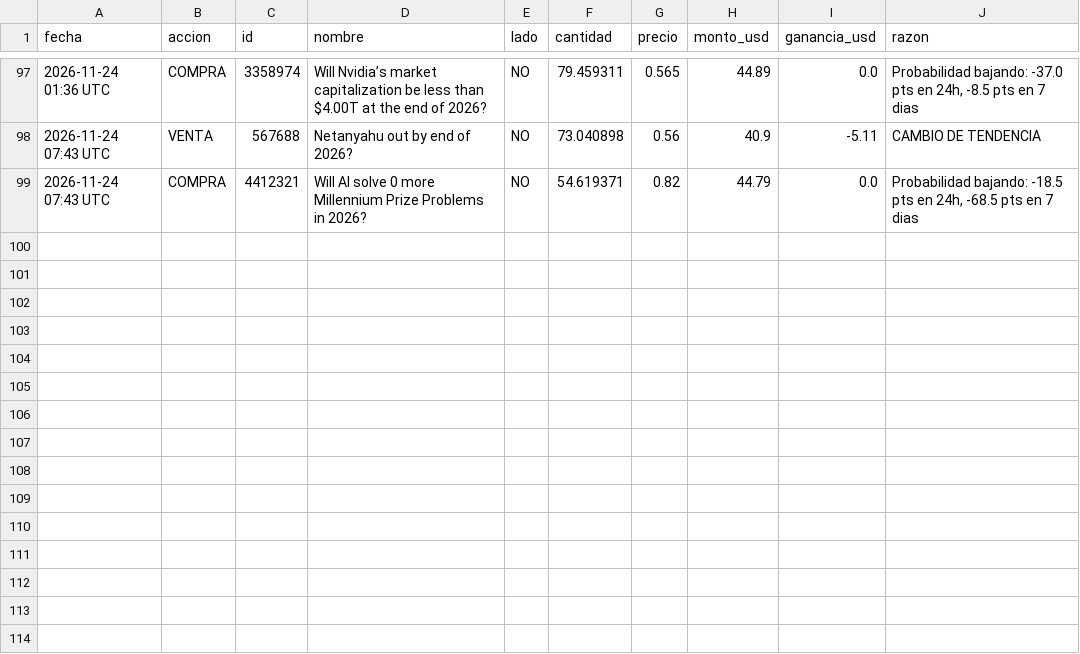
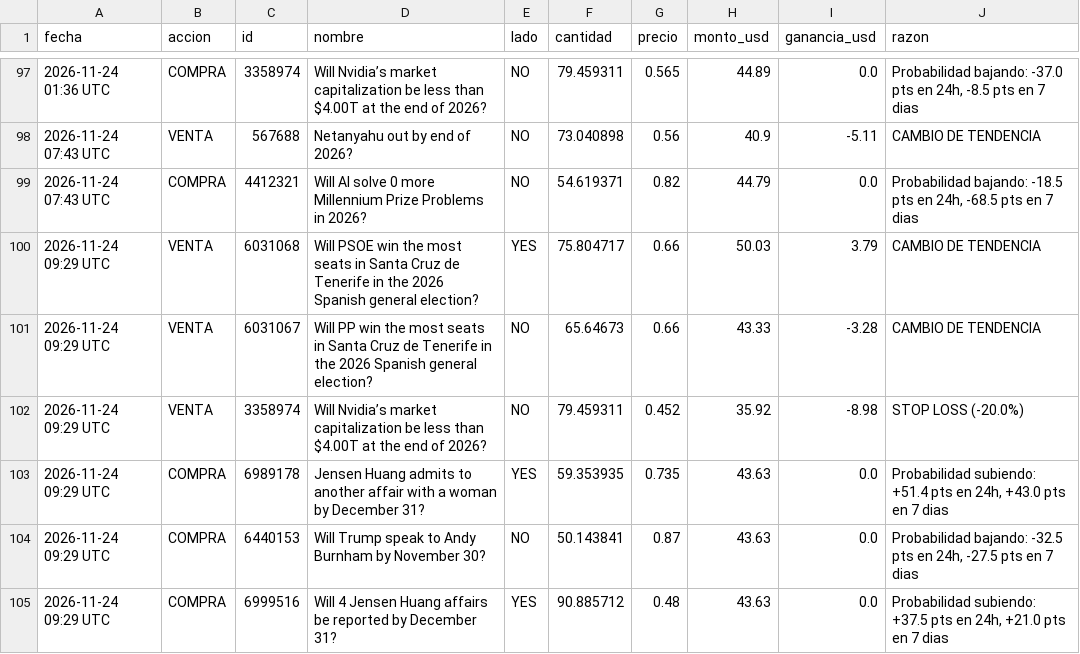
Before and after one commit to jonyhc97/bot-inversiones, a CSV file: datos/operaciones_polymarket.csv, drawn as a sheet; only a part is shown, gaps mark what is left out.

```diff
--- a/datos/operaciones_polymarket.csv
+++ b/datos/operaciones_polymarket.csv
@@ -99 +99,7 @@
 2026-11-24 07:43 UTC,COMPRA,4412321,Will AI solve 0 more Millennium Prize Problems in 2026?,NO,54.619371,0.82,44.79,0.0,"Probabilidad bajando: -18.5 pts en 24h, -68.5 pts en 7 dias"
+2026-11-24 09:29 UTC,VENTA,6031068,Will PSOE win the most seats in Santa Cruz de Tenerife in the 2026 Spanish general election?,YES,75.804717,0.66,50.03,3.79,CAMBIO DE TENDENCIA
+2026-11-24 09:29 UTC,VENTA,6031067,Will PP win the most seats in Santa Cruz de Tenerife in the 2026 Spanish general election?,NO,65.64673,0.66,43.33,-3.28,CAMBIO DE TENDENCIA
+2026-11-24 09:29 UTC,VENTA,3358974,Will Nvidia’s market capitalization be less than $4.00T at the end of 2026?,NO,79.459311,0.452,35.92,-8.98,STOP LOSS (-20.0%)
+2026-11-24 09:29 UTC,COMPRA,6989178,Jensen Huang admits to another affair with a woman by December 31?,YES,59.353935,0.735,43.63,0.0,"Probabilidad subiendo: +51.4 pts en 24h, +43.0 pts en 7 dias"
+2026-11-24 09:29 UTC,COMPRA,6440153,Will Trump speak to Andy Burnham by November 30?,NO,50.143841,0.87,43.63,0.0,"Probabilidad bajando: -32.5 pts en 24h, -27.5 pts en 7 dias"
+2026-11-24 09:29 UTC,COMPRA,6999516,Will 4 Jensen Huang affairs be reported by December 31?,YES,90.885712,0.48,43.63,0.0,"Probabilidad subiendo: +37.5 pts en 24h, +21.0 pts en 7 dias"
```
Also changed, not shown: datos/historial_acciones.csv, datos/historial_cripto.csv, 3 other files.
